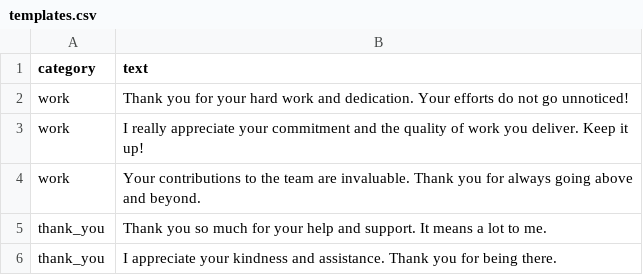
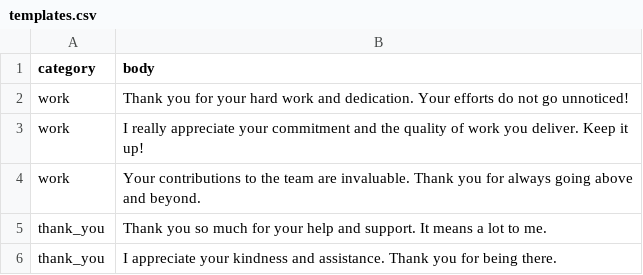
Before and after one commit to dimuuu/template-o-matic, a CSV file: templates.csv, drawn as a sheet.

```diff
--- a/templates.csv
+++ b/templates.csv
@@ -1,2 +1,2 @@
-category,text
+category,body
 work,Thank you for your hard work and dedication. Your efforts do not go unnoticed!
```
Also changed, not shown: 1 other file.
